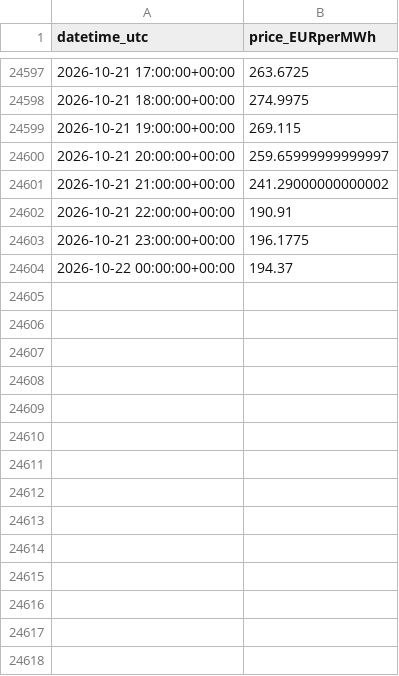
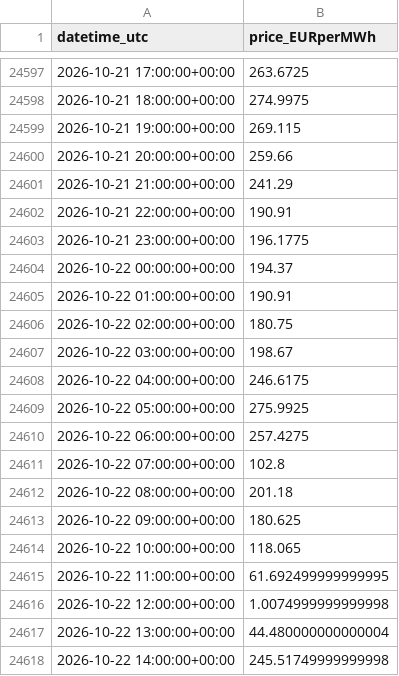
Before and after one commit to Taxiarchis135/greek-res-forecasting, a CSV file: data/dayahead_prices.csv, drawn as a sheet; only a part is shown, gaps mark what is left out; the diff covers the shown part only.

```diff
--- a/data/dayahead_prices.csv
+++ b/data/dayahead_prices.csv
@@ -24599,4 +24599,4 @@ datetime_utc,price_EURperMWh
 2026-10-21 19:00:00+00:00,269.115
-2026-10-21 20:00:00+00:00,259.65999999999997
-2026-10-21 21:00:00+00:00,241.29000000000002
+2026-10-21 20:00:00+00:00,259.66
+2026-10-21 21:00:00+00:00,241.29
 2026-10-21 22:00:00+00:00,190.91
@@ -24604 +24604,15 @@ datetime_utc,price_EURperMWh
 2026-10-22 00:00:00+00:00,194.37
+2026-10-22 01:00:00+00:00,190.91
+2026-10-22 02:00:00+00:00,180.75
+2026-10-22 03:00:00+00:00,198.67
+2026-10-22 04:00:00+00:00,246.6175
+2026-10-22 05:00:00+00:00,275.9925
+2026-10-22 06:00:00+00:00,257.4275
+2026-10-22 07:00:00+00:00,102.8
+2026-10-22 08:00:00+00:00,201.18
+2026-10-22 09:00:00+00:00,180.625
+2026-10-22 10:00:00+00:00,118.065
+2026-10-22 11:00:00+00:00,61.692499999999995
+2026-10-22 12:00:00+00:00,1.0074999999999998
+2026-10-22 13:00:00+00:00,44.480000000000004
+2026-10-22 14:00:00+00:00,245.51749999999998
```
Also changed, not shown: 10 added rows and 4 edited cells elsewhere in this file, data/forecast_tomorrow.csv, 2 other files.
